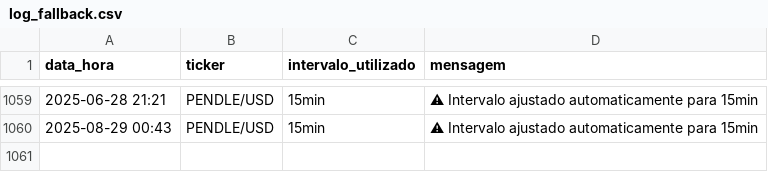
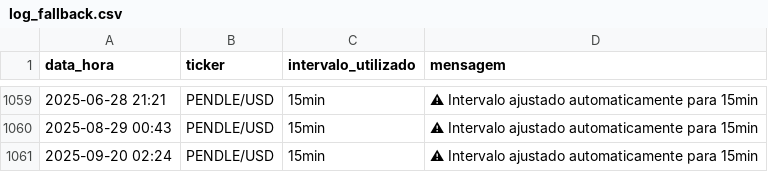
Before and after one commit to Maximiliano-000/Chatbot_trader, a CSV file: dados/log_fallback.csv, drawn as a sheet; only a part is shown, gaps mark what is left out; the diff names each change by its address in the sheet, - before the commit and + after, or states it on an @@ line.

```diff
--- a/dados/log_fallback.csv
+++ b/dados/log_fallback.csv
+row 1061: 2025-09-20 02:24 | PENDLE/USD | 15min | ⚠ Intervalo ajustado automaticamente para 15min
```
Also changed, not shown: logs_atr/atr_logs.csv, previsoes_prophet/prophet_PENDLEUSD.csv, 22 other files.
